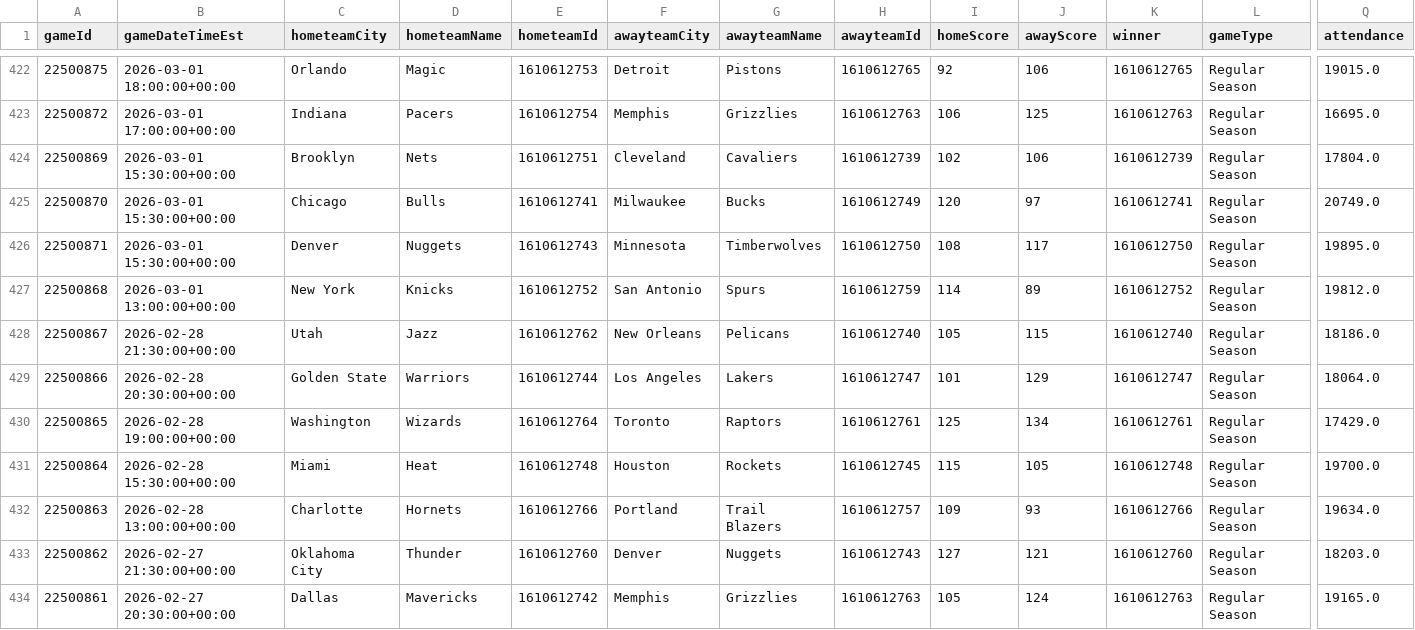
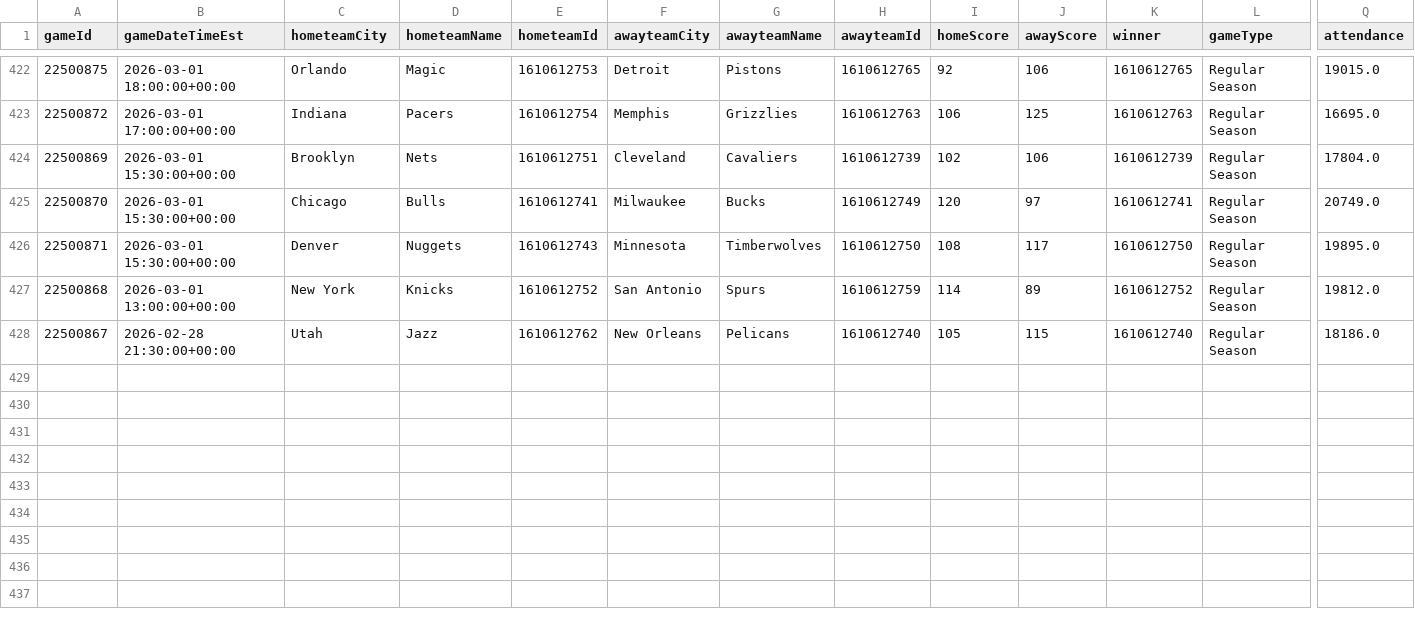
Before and after one commit to mina-p1/Open-Bet, a CSV file: backend/data/box_scores/Games.csv, drawn as a sheet; only a part is shown, gaps mark what is left out; rows hold the shown columns only; the diff names each change by its address in the sheet, - before the commit and + after, or states it on an @@ line.

```diff
--- a/backend/data/box_scores/Games.csv
+++ b/backend/data/box_scores/Games.csv
-row 429: 22500866 | 2026-02-28 20:30:00+00:00 | Golden State | Warriors | 1610612744 | Los Angeles | Lakers | 1610612747 | 101 | 129 | 1610612747 | Regular Season | 18064.0
-row 430: 22500865 | 2026-02-28 19:00:00+00:00 | Washington | Wizards | 1610612764 | Toronto | Raptors | 1610612761 | 125 | 134 | 1610612761 | Regular Season | 17429.0
-row 431: 22500864 | 2026-02-28 15:30:00+00:00 | Miami | Heat | 1610612748 | Houston | Rockets | 1610612745 | 115 | 105 | 1610612748 | Regular Season | 19700.0
-row 432: 22500863 | 2026-02-28 13:00:00+00:00 | Charlotte | Hornets | 1610612766 | Portland | Trail Blazers | 1610612757 | 109 | 93 | 1610612766 | Regular Season | 19634.0
-row 433: 22500862 | 2026-02-27 21:30:00+00:00 | Oklahoma City | Thunder | 1610612760 | Denver | Nuggets | 1610612743 | 127 | 121 | 1610612760 | Regular Season | 18203.0
-row 434: 22500861 | 2026-02-27 20:30:00+00:00 | Dallas | Mavericks | 1610612742 | Memphis | Grizzlies | 1610612763 | 105 | 124 | 1610612763 | Regular Season | 19165.0
```
Also changed, not shown: backend/data/box_scores/TeamStatistics.csv, 3 other files.
